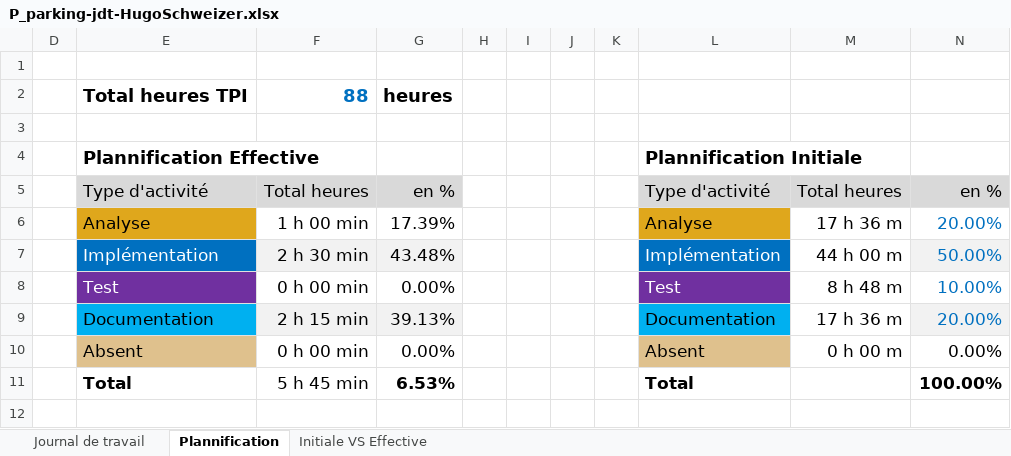
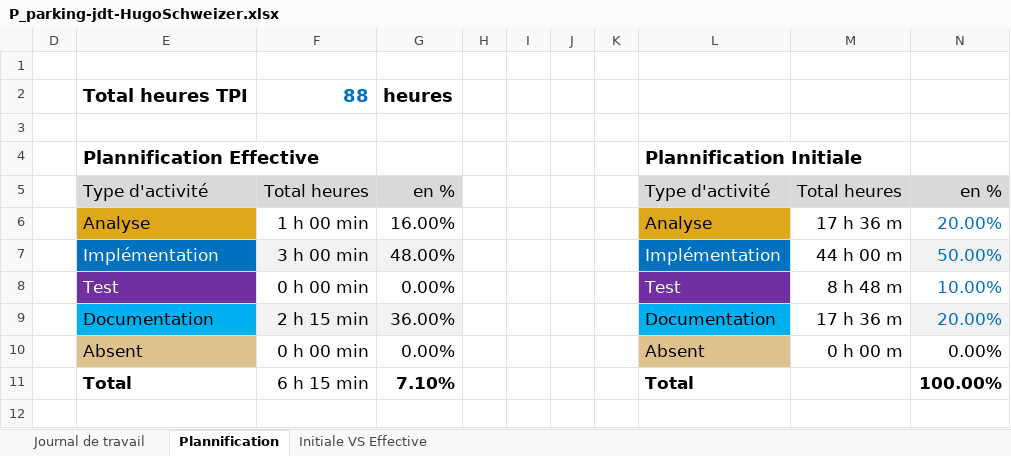
Before and after one commit to HOPPhugo/P_Parking, an Excel workbook: fichiers/P_parking-jdt-HugoSchweizer.xlsx, sheet Plannification, drawn as a sheet; values as stored, in another font and other column widths than the file's, no borders; charts and pictures not drawn; the diff names each change by its address in the sheet, - before the commit and + after, or states it on an @@ line.

Commit message:
feat(Entrer voiture) : on peut désormais ajouter une voiture dans le parking et l'interface se mets à jours avec le tôt de remplissage, les places occupées et les places libres, la vérification des plaques pas encore faite

```diff
--- a/fichiers/P_parking-jdt-HugoSchweizer.xlsx (sheet Plannification)
+++ b/fichiers/P_parking-jdt-HugoSchweizer.xlsx (sheet Plannification)
-G6: 17.39%
+G6: 16.00%
-F7: 2 h 30 min
+F7: 3 h 00 min
-G7: 43.48%
+G7: 48.00%
-G9: 39.13%
+G9: 36.00%
-F11: 5 h 45 min
+F11: 6 h 15 min
-G11: 6.53%
+G11: 7.10%
```
Also changed, not shown: sheet Journal de travail, hidden cells, charts or pictures, 15 other files.
